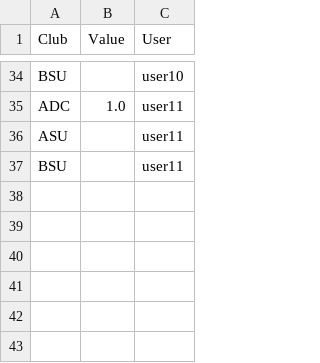
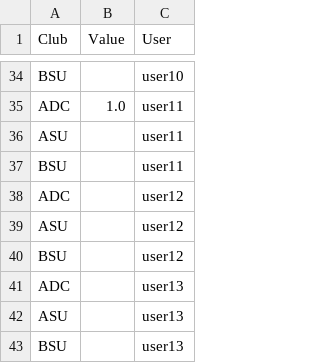
Before and after one commit to Falsehook4716/Scholarship-Finder-Stem-Final, a CSV file: c_data.csv, drawn as a sheet; only a part is shown, gaps mark what is left out; the diff names each change by its address in the sheet, - before the commit and + after, or states it on an @@ line.

```diff
--- a/c_data.csv
+++ b/c_data.csv
+row 38: ADC |  | user12
+row 39: ASU |  | user12
+row 40: BSU |  | user12
+row 41: ADC |  | user13
+row 42: ASU |  | user13
+row 43: BSU |  | user13
```
Also changed, not shown: q_data.csv, 2 other files.
